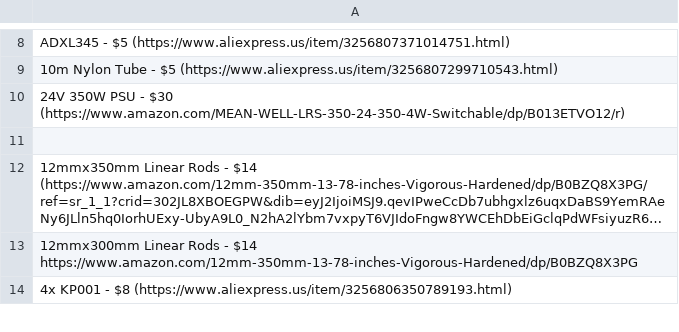
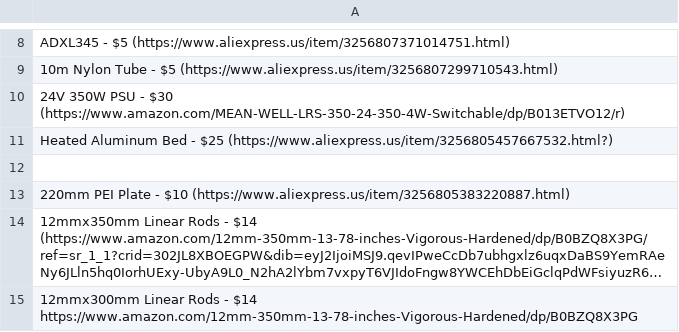
Before and after one commit to Firestorm108/Crucible, a CSV file: BOM.csv, drawn as a sheet; only a part is shown, gaps mark what is left out; the shorter side is filled out with more unchanged rows; long unchanged cells end in …; the diff names each change by its address in the sheet, - before the commit and + after, or states it on an @@ line.

Commit message:
Update BOM.csv

```diff
--- a/BOM.csv
+++ b/BOM.csv
+row 11: Heated Aluminum Bed - $25 (https://www.aliexpress.us/item/3256805457667532.html?)
+row 13: 220mm PEI Plate - $10 (https://www.aliexpress.us/item/3256805383220887.html)
```
